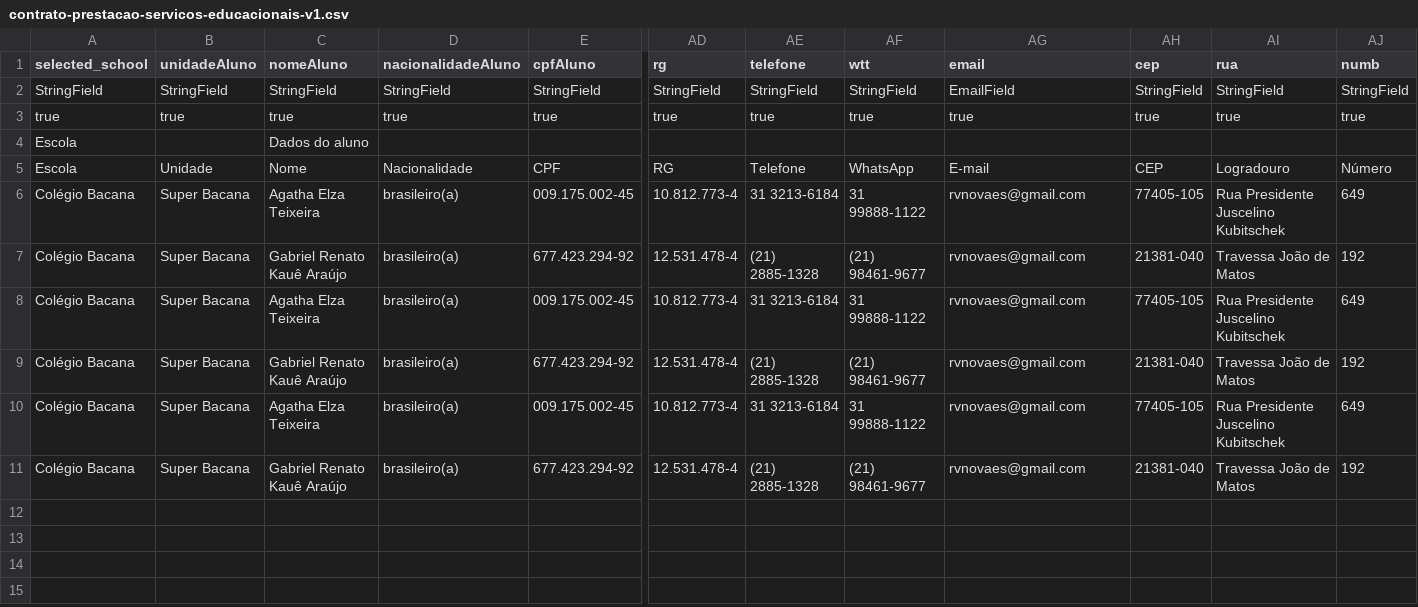
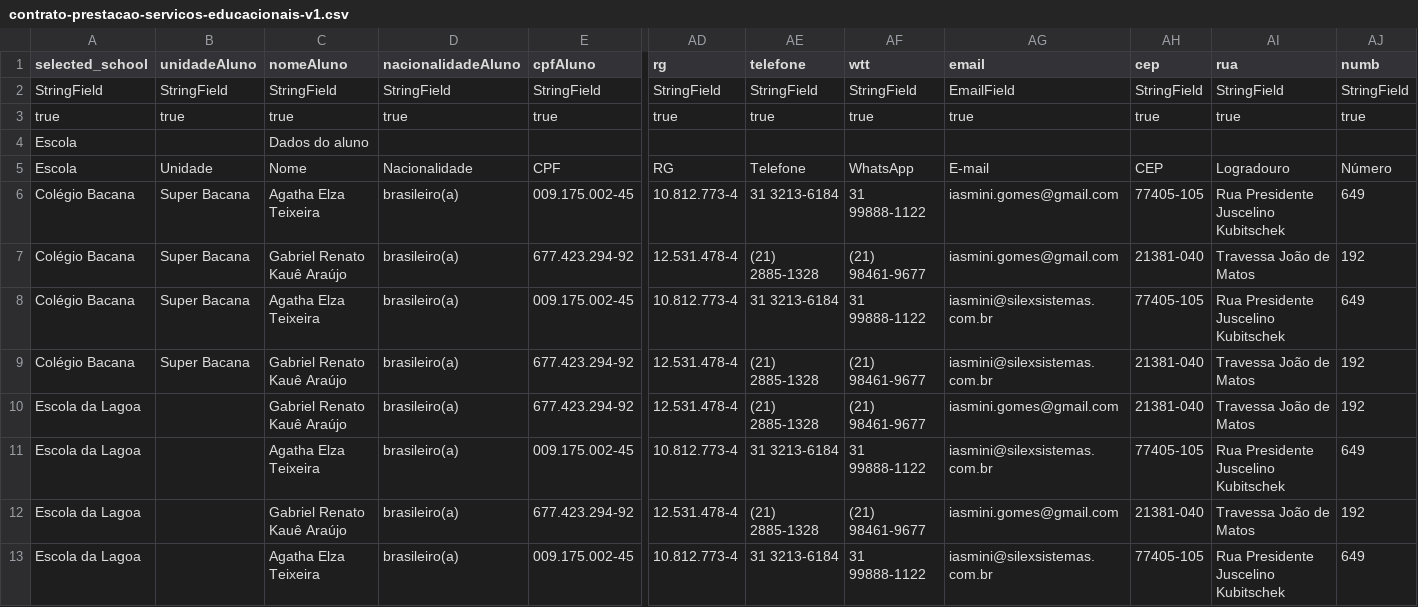
Before and after one commit to rvnovaes/educalegal, a CSV file: web/bulk_interview/spreadsheet_templates/contrato-prestacao-servicos-educacionais-v1.csv, drawn as a sheet; only a part is shown, gaps mark what is left out; addresses are those after the commit; rows hold the shown columns only; the diff names each change by its address in the sheet, - before the commit and + after, or states it on an @@ line.

Commit message:
slx-227: Acrescimo da geracao em lote dos contratos do coronavirus

```diff
--- a/web/bulk_interview/spreadsheet_templates/contrato-prestacao-servicos-educacionais-v1.csv
+++ b/web/bulk_interview/spreadsheet_templates/contrato-prestacao-servicos-educacionais-v1.csv
-AG6:AG7 (email): rvnovaes@gmail.com
+AG6:AG7 (email): iasmini.gomes@gmail.com
-AG8:AG9 (email): rvnovaes@gmail.com
+AG8:AG9 (email): iasmini@silexsistemas.com.br
+row 10: Escola da Lagoa |  | Gabriel Renato Kauê Araújo | brasileiro(a) | 677.423.294-92 | 12.531.478-4 | (21) 2885-1328 | (21) 98461-9677 | iasmini.gomes@gmail.com | 21381-040 | Travessa João de Matos | 192
-A11:A12 (selected_school): Colégio Bacana
+A11:A12 (selected_school): Escola da Lagoa
-B11:B12 (unidadeAluno): Super Bacana
+B11:B12 (unidadeAluno): (empty)
-AG11 (email): rvnovaes@gmail.com
+AG11 (email): iasmini@silexsistemas.com.br
-AG12 (email): rvnovaes@gmail.com
+AG12 (email): iasmini.gomes@gmail.com
+row 13: Escola da Lagoa |  | Agatha Elza Teixeira | brasileiro(a) | 009.175.002-45 | 10.812.773-4 | 31 3213-6184 | 31 99888-1122 | iasmini@silexsistemas.com.br | 77405-105 | Rua Presidente Juscelino Kubitschek | 649
```
Also changed, not shown: web/bulk_interview/spreadsheet_templates/debug.csv, 5 other files.
